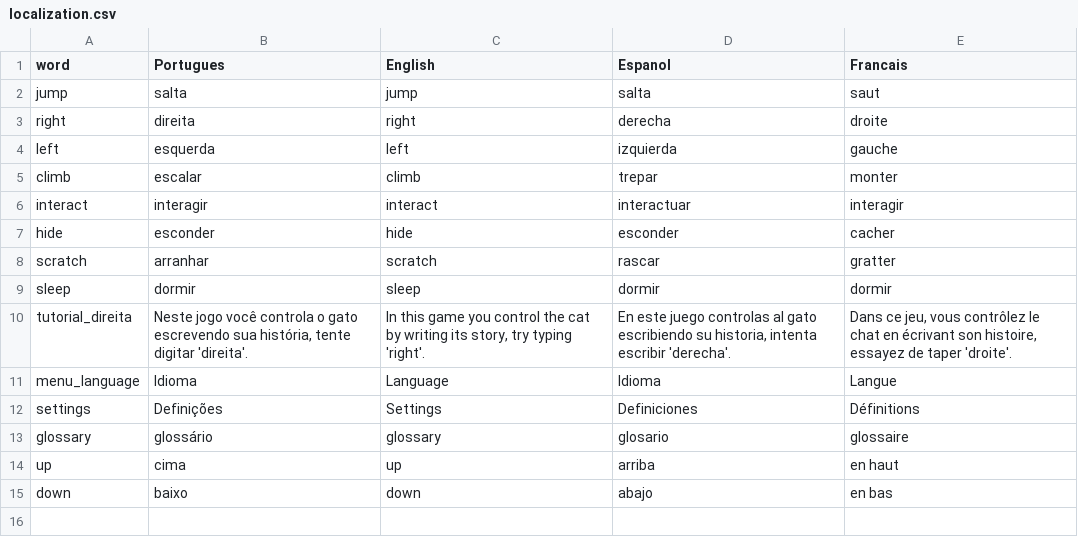
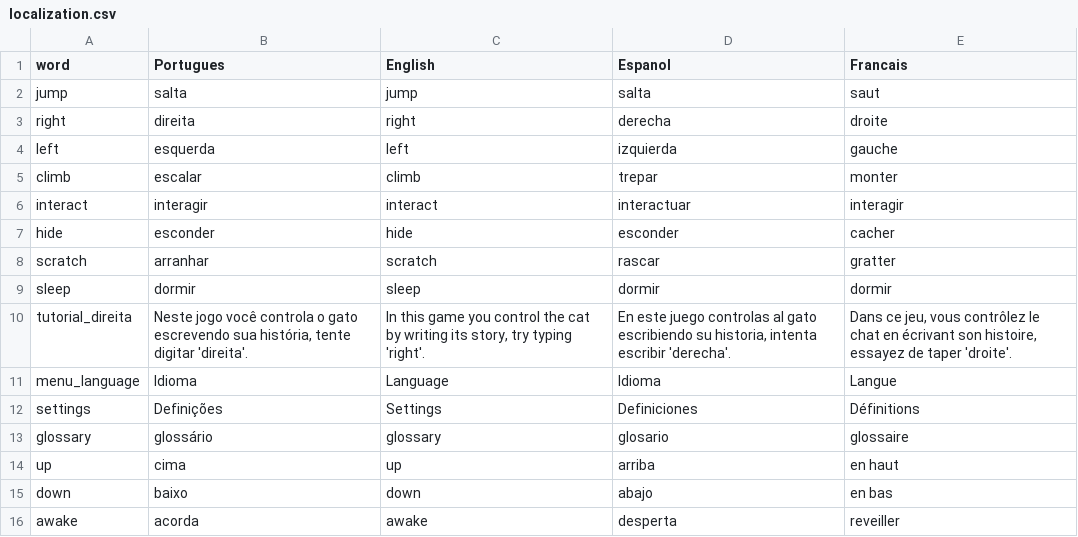
Before and after one commit to HienaDev/GatinhoObidos, a CSV file: Assets/StreamingAssets/localization.csv, drawn as a sheet; the diff names each change by its address in the sheet, - before the commit and + after, or states it on an @@ line.

```diff
--- a/Assets/StreamingAssets/localization.csv
+++ b/Assets/StreamingAssets/localization.csv
+row 16: awake | acorda | awake | desperta | reveiller
```
Also changed, not shown: 27 other files.
